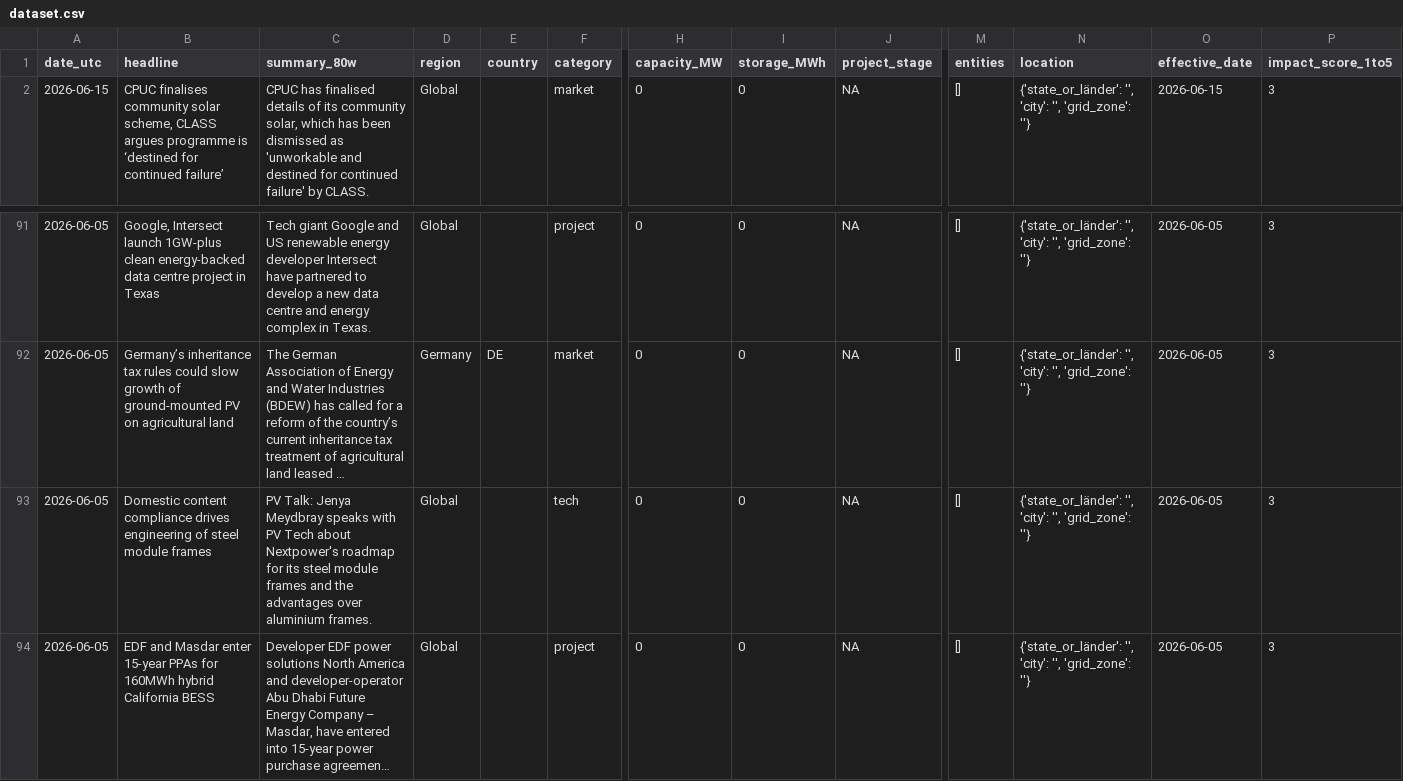
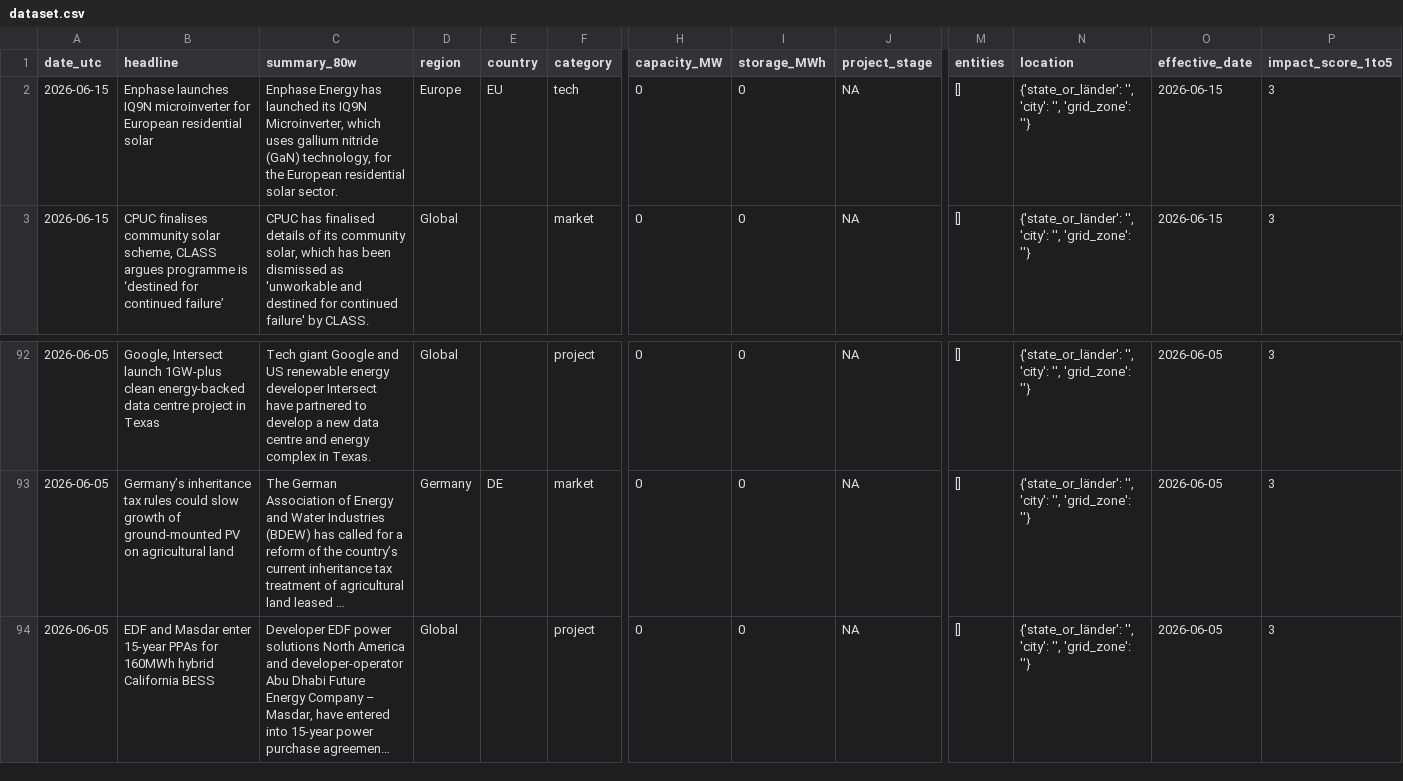
Before and after one commit to Kherde/Global-PV-BESS-Intelligence-Hub-DE-IN-EU-, a CSV file: docs/dataset.csv, drawn as a sheet; only a part is shown, gaps mark what is left out; long unchanged cells end in …; removed rows and columns are numbered as before the commit, all else as after; rows hold the shown columns only; the diff names each change by its address in the sheet, - before the commit and + after, or states it on an @@ line.

```diff
--- a/docs/dataset.csv
+++ b/docs/dataset.csv
+row 2: 2026-06-15 | Enphase launches IQ9N microinverter for European residential solar | Enphase Energy has launched its IQ9N Microinverter, which uses gallium nitride (GaN) technology, for the European residential solar sector. | Europe | EU | tech | 0 | 0 | NA | [] | {'state_or_länder': '', 'city': '', 'grid_zone': ''} | 2026-06-15 | 3
-row 93: 2026-06-05 | Domestic content compliance drives engineering of steel module frames | PV Talk: Jenya Meydbray speaks with PV Tech about Nextpower's roadmap for its steel module frames and the advantages over aluminium frames. | Global |  | tech | 0 | 0 | NA | [] | {'state_or_länder': '', 'city': '', 'grid_zone': ''} | 2026-06-05 | 3
```
Also changed, not shown: 1 other file.
